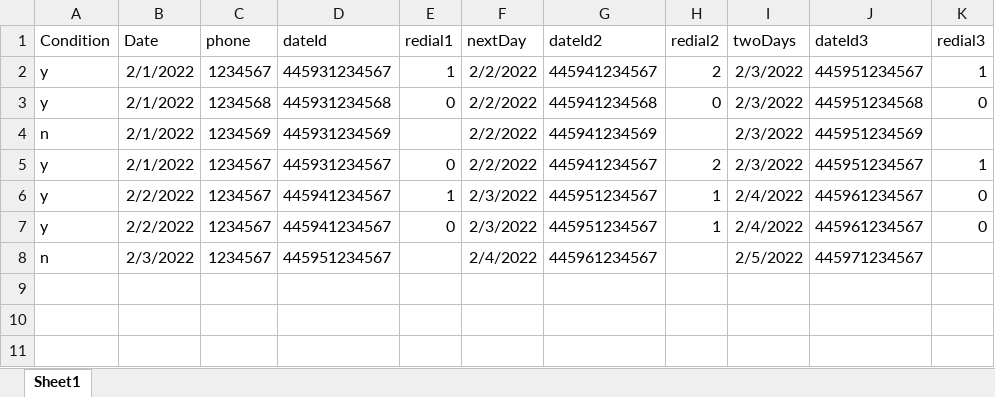
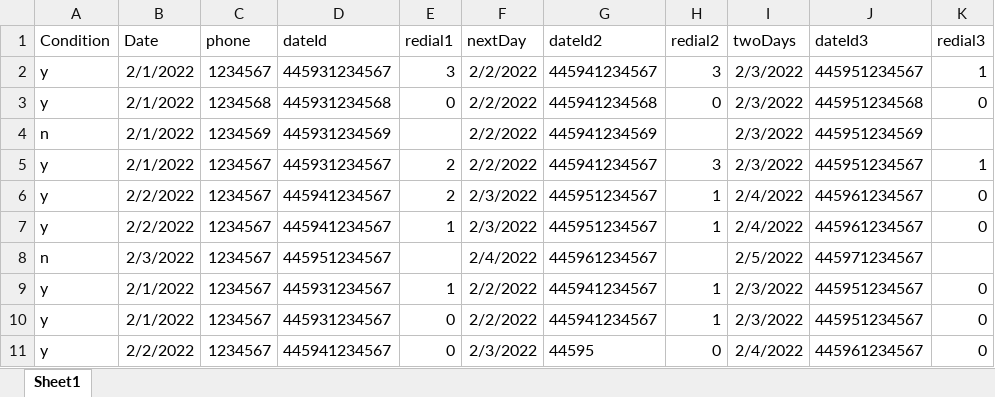
Before and after one commit to asadTariq666/Python_work, an Excel workbook: dasde 15/red.xlsx, sheet Sheet1, drawn as a sheet; values as stored, in another font and other column widths than the file's, no borders; removed rows and columns are numbered as before the commit, all else as after; the diff names each change by its address in the sheet, - before the commit and + after, or states it on an @@ line.

Commit message:
dasde - excel formula conversion.

```diff
--- a/dasde 15/red.xlsx (sheet Sheet1)
+++ b/dasde 15/red.xlsx (sheet Sheet1)
-E2 (redial1): 1
+E2 (redial1): 3
-H2 (redial2): 2
+H2 (redial2): 3
-E5 (redial1): 0
+E5 (redial1): 2
-H5 (redial2): 2
+H5 (redial2): 3
+row 6: y | 2/2/2022 | 1234567 | 445941234567 | 2 | 2/3/2022 | 445951234567 | 1 | 2/4/2022 | 445961234567 | 0
-row 7: y | 2/2/2022 | 1234567 | 445941234567 | 0 | 2/3/2022 | 445951234567 | 1 | 2/4/2022 | 445961234567 | 0
+row 9: y | 2/1/2022 | 1234567 | 445931234567 | 1 | 2/2/2022 | 445941234567 | 1 | 2/3/2022 | 445951234567 | 0
+row 10: y | 2/1/2022 | 1234567 | 445931234567 | 0 | 2/2/2022 | 445941234567 | 1 | 2/3/2022 | 445951234567 | 0
+row 11: y | 2/2/2022 | 1234567 | 445941234567 | 0 | 2/3/2022 | 44595 | 0 | 2/4/2022 | 445961234567 | 0
```
Also changed, not shown: formulas that keep their value, 2 other files.
